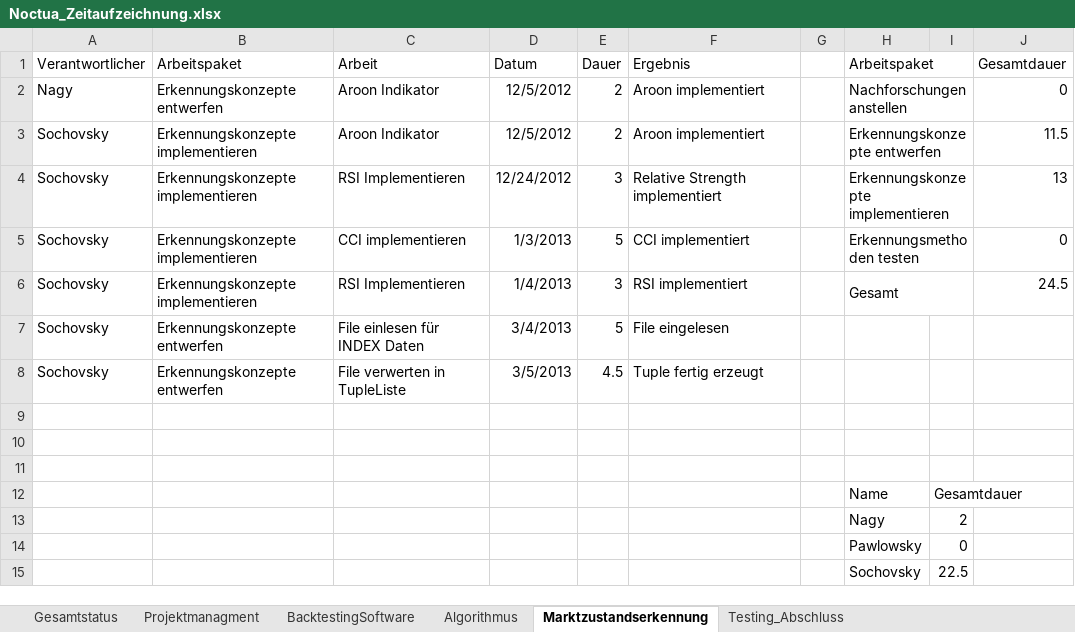
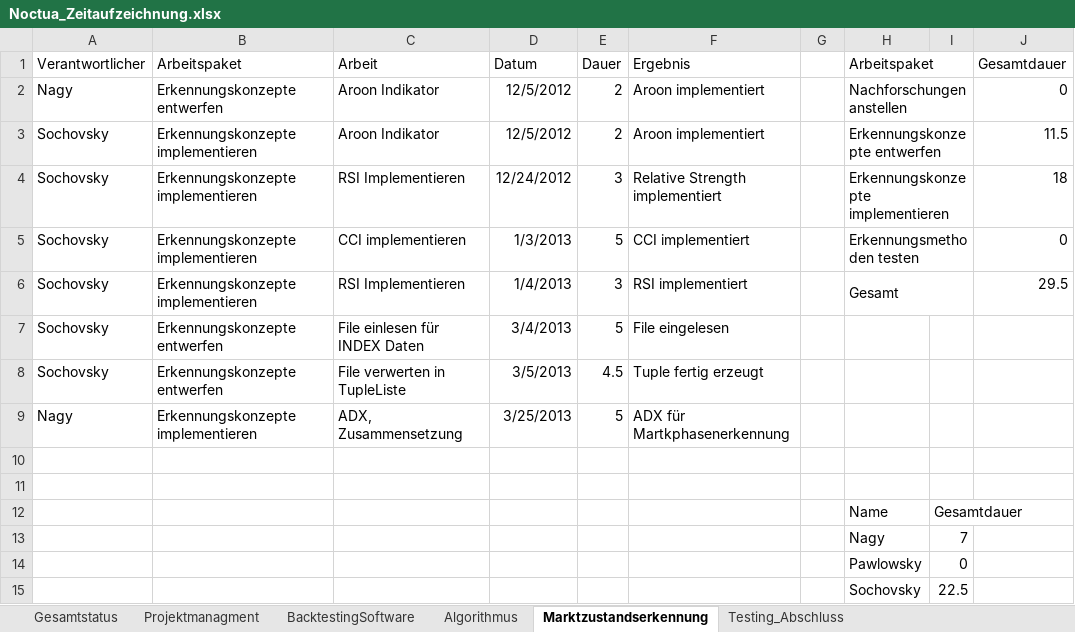
Before and after one commit to gabpaw987/Noctua, an Excel workbook: Dokumentation/Noctua_Zeitaufzeichnung.xlsx, sheet Marktzustandserkennung, drawn as a sheet; values as stored, in another font and other column widths than the file's, no borders; the diff names each change by its address in the sheet, - before the commit and + after, or states it on an @@ line.

```diff
--- a/Dokumentation/Noctua_Zeitaufzeichnung.xlsx (sheet Marktzustandserkennung)
+++ b/Dokumentation/Noctua_Zeitaufzeichnung.xlsx (sheet Marktzustandserkennung)
-J4 (Gesamtdauer): 13
+J4 (Gesamtdauer): 18
-J6 (Gesamtdauer): 24.5
+J6 (Gesamtdauer): 29.5
-row 9: (empty)
+row 9: Nagy | Erkennungskonzepte implementieren | ADX, Zusammensetzung | 3/25/2013 | 5 | ADX für Martkphasenerkennung
-I13: 2
+I13: 7
```
Also changed, not shown: sheet Algorithmus, sheet Gesamtstatus, charts or pictures.
